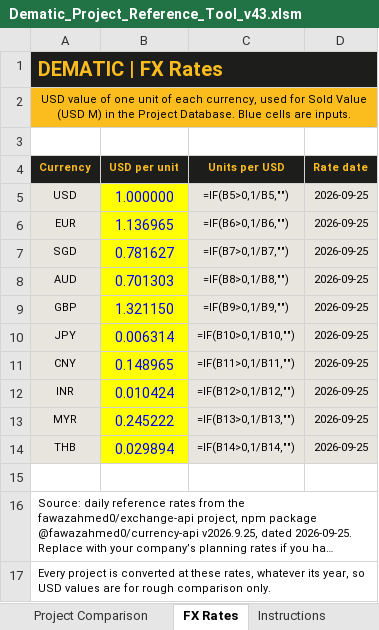
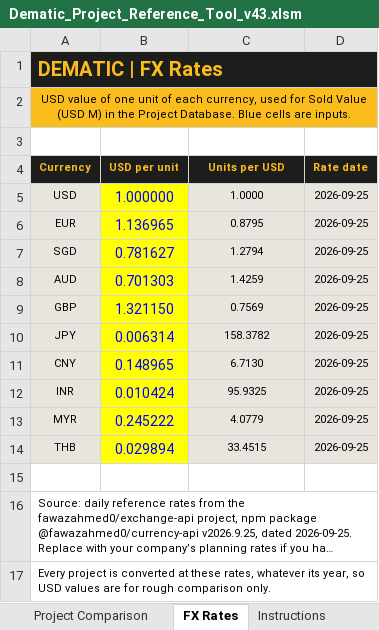
Before and after one commit to piggy192-design/Thor, an Excel workbook: Dematic_Project_Reference_Tool_v43.xlsm, sheet FX Rates, drawn as a sheet; long unchanged cells end in …; values as stored, in another font and other column widths than the file's, no borders; formulas without a stored value are shown as written; table styles not drawn; the diff names each change by its address in the sheet, - before the commit and + after, or states it on an @@ line.

```diff
--- a/Dematic_Project_Reference_Tool_v43.xlsm (sheet FX Rates)
+++ b/Dematic_Project_Reference_Tool_v43.xlsm (sheet FX Rates)
-C5 (Units per USD): =IF(B5>0,1/B5,"")
+C5 (Units per USD): 1.0000
-C6 (Units per USD): =IF(B6>0,1/B6,"")
+C6 (Units per USD): 0.8795
-C7 (Units per USD): =IF(B7>0,1/B7,"")
+C7 (Units per USD): 1.2794
-C8 (Units per USD): =IF(B8>0,1/B8,"")
+C8 (Units per USD): 1.4259
-C9 (Units per USD): =IF(B9>0,1/B9,"")
+C9 (Units per USD): 0.7569
-C10 (Units per USD): =IF(B10>0,1/B10,"")
+C10 (Units per USD): 158.3782
-C11 (Units per USD): =IF(B11>0,1/B11,"")
+C11 (Units per USD): 6.7130
-C12 (Units per USD): =IF(B12>0,1/B12,"")
+C12 (Units per USD): 95.9325
-C13 (Units per USD): =IF(B13>0,1/B13,"")
+C13 (Units per USD): 4.0779
-C14 (Units per USD): =IF(B14>0,1/B14,"")
+C14 (Units per USD): 33.4515
```
Also changed, not shown: sheet Project Database, sheet Project Comparison, sheet Smart Search, hidden cells.
